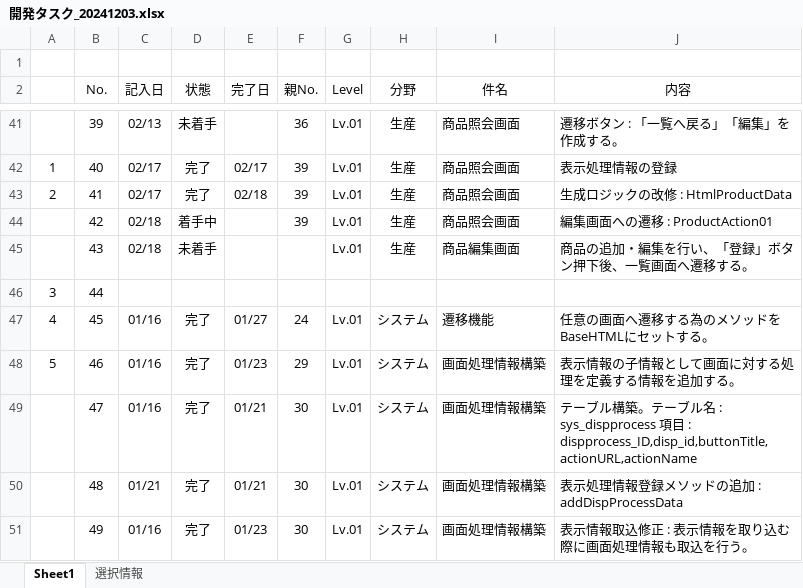
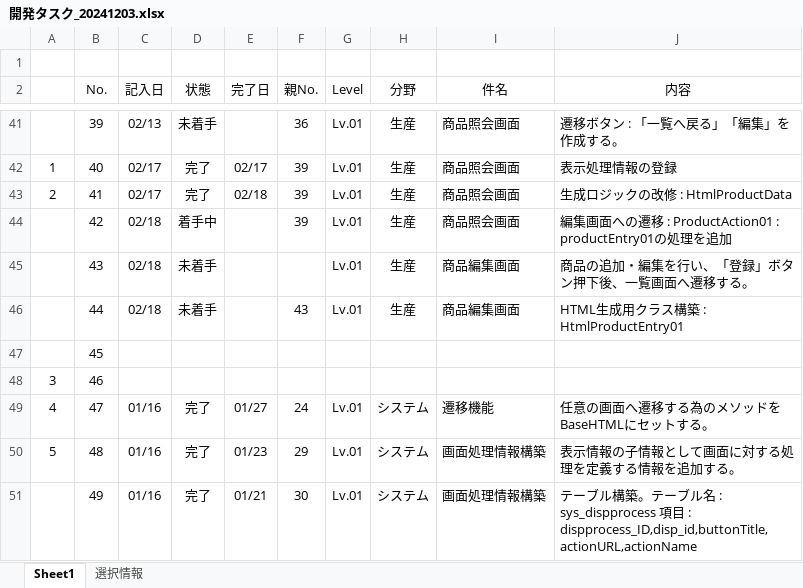
Before and after one commit to officina-hide/busiframe, an Excel workbook: document/開発タスク_20241203.xlsx, sheet Sheet1, drawn as a sheet; only a part is shown, gaps mark what is left out; values as stored, in another font and other column widths than the file's, no borders; conditional formats not drawn; the diff covers the shown part only; the diff names each change by its address in the sheet, - before the commit and + after, or states it on an @@ line.

```diff
--- a/document/開発タスク_20241203.xlsx (sheet Sheet1)
+++ b/document/開発タスク_20241203.xlsx (sheet Sheet1)
-J44 (内容): 編集画面への遷移 : ProductAction01
+J44 (内容): 編集画面への遷移 : ProductAction01 : productEntry01の処理を追加
@@ column A renumbered between rows 46 and 50 @@
-C46 (記入日): (empty)
+C46 (記入日): 02/18
-D46 (状態): (empty)
+D46 (状態): 未着手
-F46 (親No.): (empty)
+F46 (親No.): 43
-G46 (Level): (empty)
+G46 (Level): Lv.01
-H46 (分野): (empty)
+H46 (分野): 生産
-I46 (件名): (empty)
+I46 (件名): 商品編集画面
-J46 (内容): (empty)
+J46 (内容): HTML生成用クラス構築 : HtmlProductEntry01
-C47:C48 (記入日): 01/16
+C47:C48 (記入日): (empty)
-D47:D48 (状態): 完了
+D47:D48 (状態): (empty)
-E47 (完了日): 01/27
+E47 (完了日): (empty)
-F47 (親No.): 24
+F47 (親No.): (empty)
-G47:G48 (Level): Lv.01
+G47:G48 (Level): (empty)
-H47:H48 (分野): システム
+H47:H48 (分野): (empty)
-I47 (件名): 遷移機能
+I47 (件名): (empty)
-J47 (内容): 任意の画面へ遷移する為のメソッドをBaseHTMLにセットする。
+J47 (内容): (empty)
-E48 (完了日): 01/23
+E48 (完了日): (empty)
-F48 (親No.): 29
+F48 (親No.): (empty)
-I48 (件名): 画面処理情報構築
+I48 (件名): (empty)
-J48 (内容): 表示情報の子情報として画面に対する処理を定義する情報を追加する。
+J48 (内容): (empty)
-E49 (完了日): 01/21
+E49 (完了日): 01/27
-F49 (親No.): 30
+F49 (親No.): 24
-I49 (件名): 画面処理情報構築
+I49 (件名): 遷移機能
-J49 (内容): テーブル構築。テーブル名 : sys_dispprocess 項目 : dispprocess_ID,disp_id,buttonTitle,actionURL,actionName
+J49 (内容): 任意の画面へ遷移する為のメソッドをBaseHTMLにセットする。
-C50 (記入日): 01/21
+C50 (記入日): 01/16
-E50 (完了日): 01/21
+E50 (完了日): 01/23
-F50 (親No.): 30
+F50 (親No.): 29
-J50 (内容): 表示処理情報登録メソッドの追加 : addDispProcessData
+J50 (内容): 表示情報の子情報として画面に対する処理を定義する情報を追加する。
-E51 (完了日): 01/23
+E51 (完了日): 01/21
-J51 (内容): 表示情報取込修正 : 表示情報を取り込む際に画面処理情報も取込を行う。
+J51 (内容): テーブル構築。テーブル名 : sys_dispprocess 項目 : dispprocess_ID,disp_id,buttonTitle,actionURL,actionName
```
Also changed, not shown: 4 added rows, 2 removed rows and 44 edited cells elsewhere in this sheet, 3 other files.
